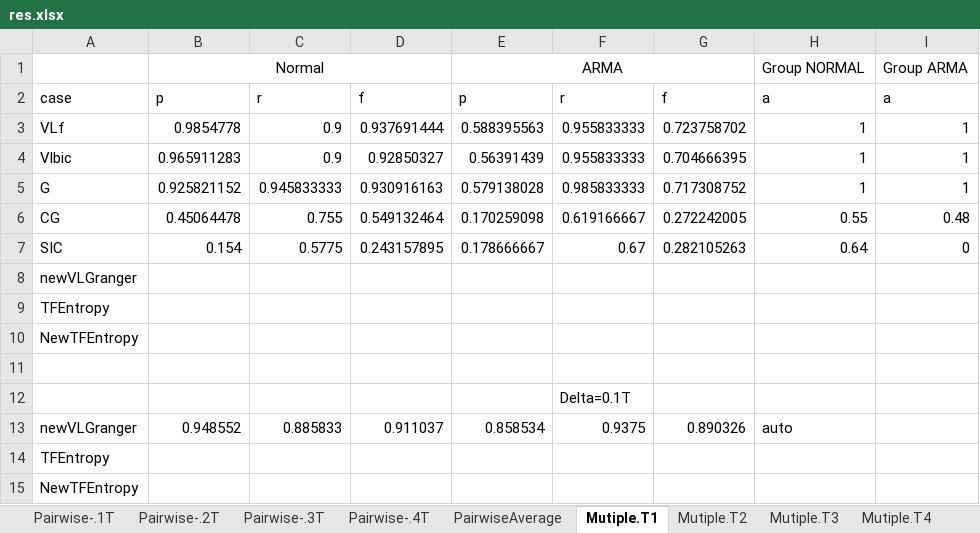
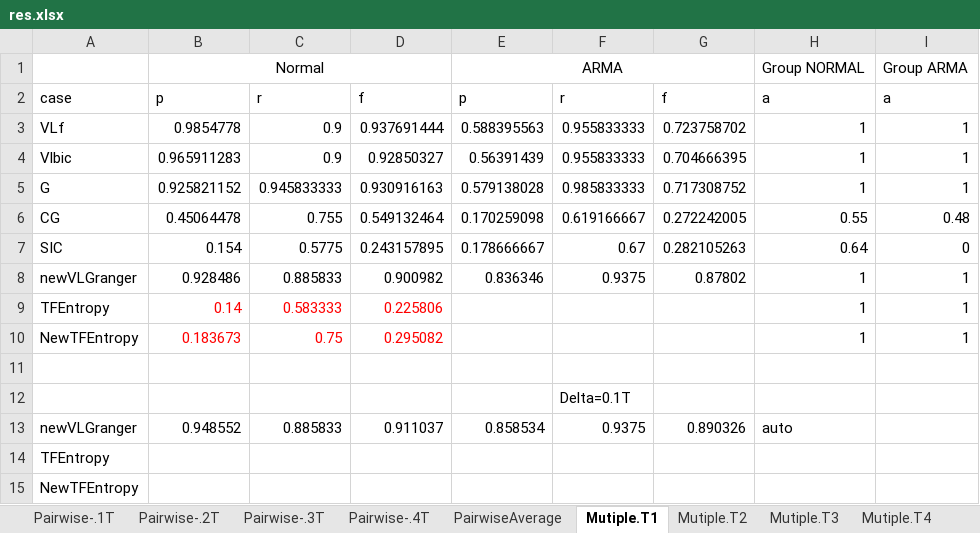
Before and after one commit to DarkEyes/VLTimeSeriesCausality, an Excel workbook: data/multipleSimData/res.xlsx, sheet Mutiple.T1, drawn as a sheet; values as stored, in another font and other column widths than the file's, no borders; removed rows and columns are numbered as before the commit, all else as after; the diff names each change by its address in the sheet, - before the commit and + after, or states it on an @@ line.

```diff
--- a/data/multipleSimData/res.xlsx (sheet Mutiple.T1)
+++ b/data/multipleSimData/res.xlsx (sheet Mutiple.T1)
-row 8: newVLGranger
-row 9: TFEntropy
-row 10: NewTFEntropy
+row 8: newVLGranger | 0.928486 | 0.885833 | 0.900982 | 0.836346 | 0.9375 | 0.87802 | 1 | 1
+row 9: TFEntropy | 0.14 | 0.583333 | 0.225806 |  |  |  | 1 | 1
+row 10: NewTFEntropy | 0.183673 | 0.75 | 0.295082 |  |  |  | 1 | 1
```
Also changed, not shown: 3 other files.
